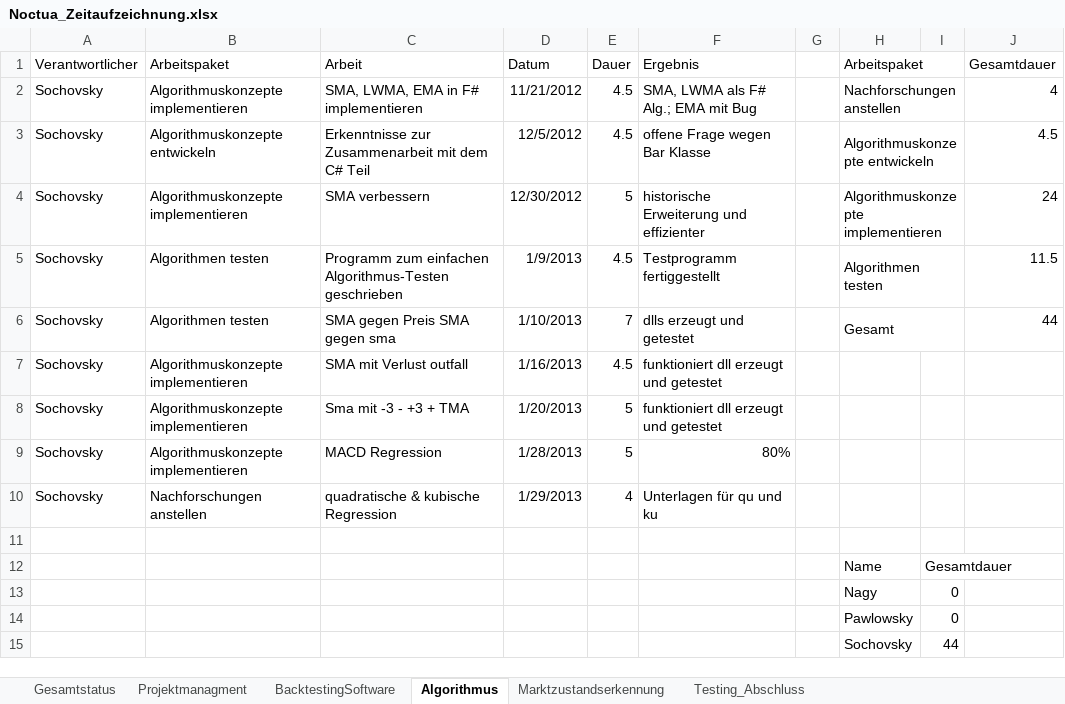
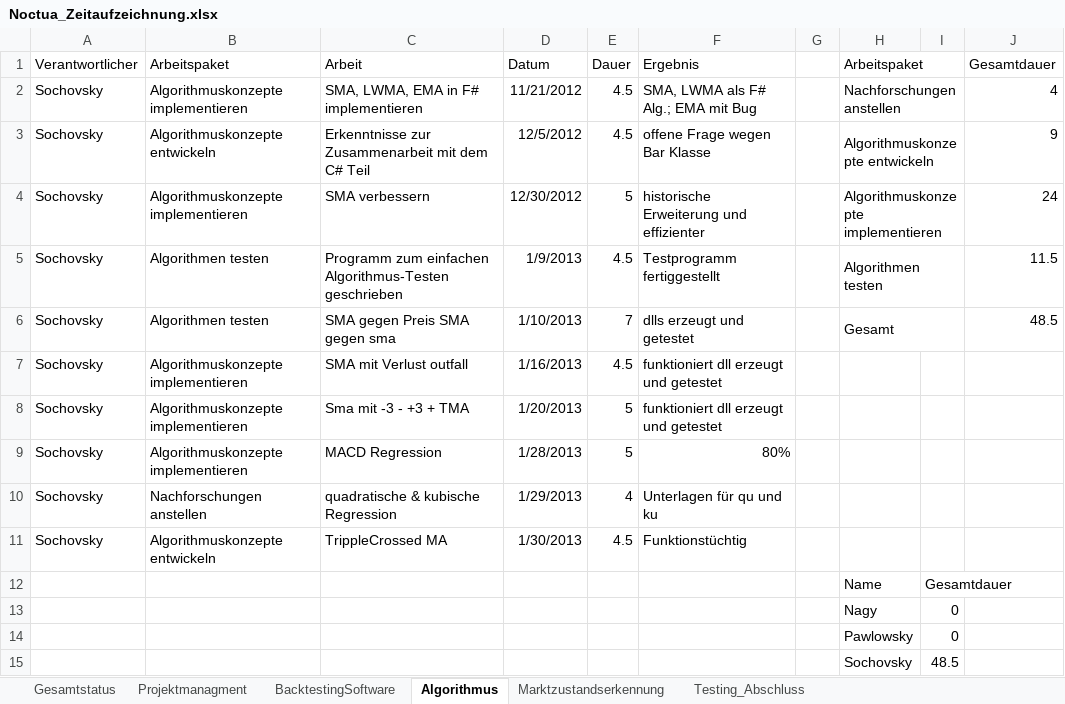
Before and after one commit to gabpaw987/Noctua, an Excel workbook: Dokumentation/Noctua_Zeitaufzeichnung.xlsx, sheet Algorithmus, drawn as a sheet; values as stored, in another font and other column widths than the file's, no borders; the diff names each change by its address in the sheet, - before the commit and + after, or states it on an @@ line.

```diff
--- a/Dokumentation/Noctua_Zeitaufzeichnung.xlsx (sheet Algorithmus)
+++ b/Dokumentation/Noctua_Zeitaufzeichnung.xlsx (sheet Algorithmus)
-J3 (Gesamtdauer): 4.5
+J3 (Gesamtdauer): 9
-J6 (Gesamtdauer): 44
+J6 (Gesamtdauer): 48.5
-row 11: (empty)
+row 11: Sochovsky | Algorithmuskonzepte entwickeln | TrippleCrossed MA | 1/30/2013 | 4.5 | Funktionstüchtig
-I15: 44
+I15: 48.5
```
Also changed, not shown: sheet BacktestingSoftware, sheet Gesamtstatus, charts or pictures, 1 other file.
